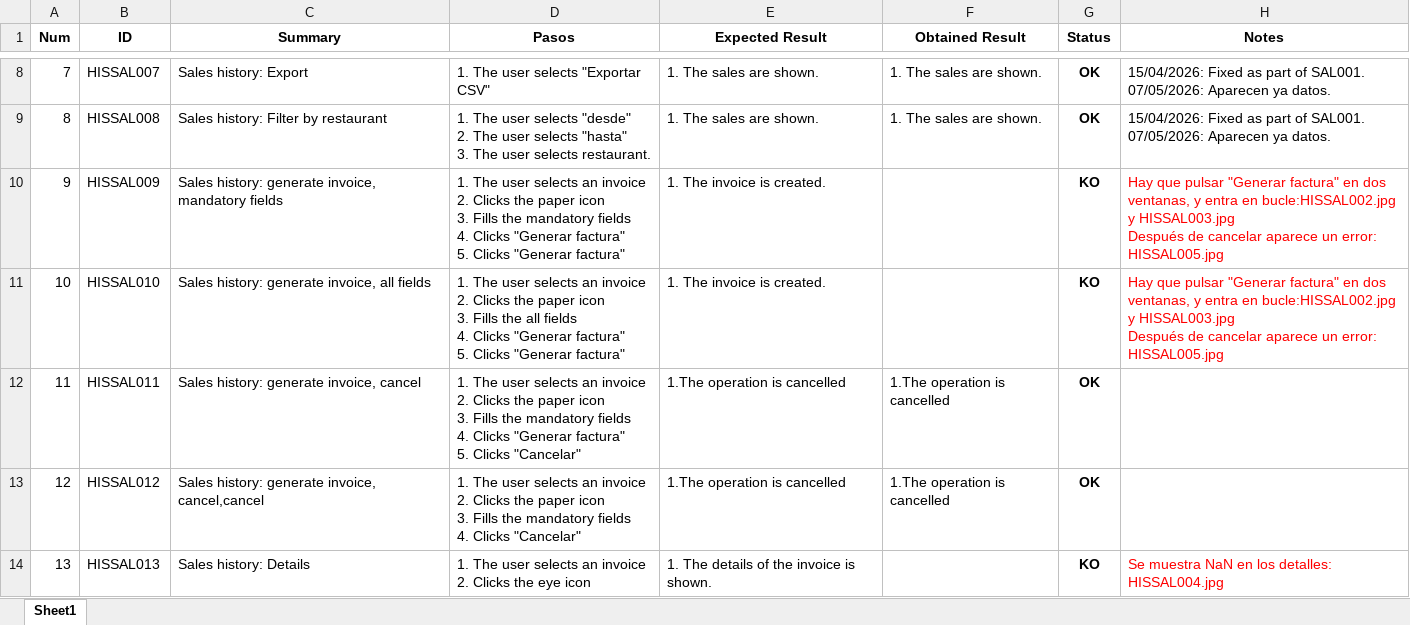
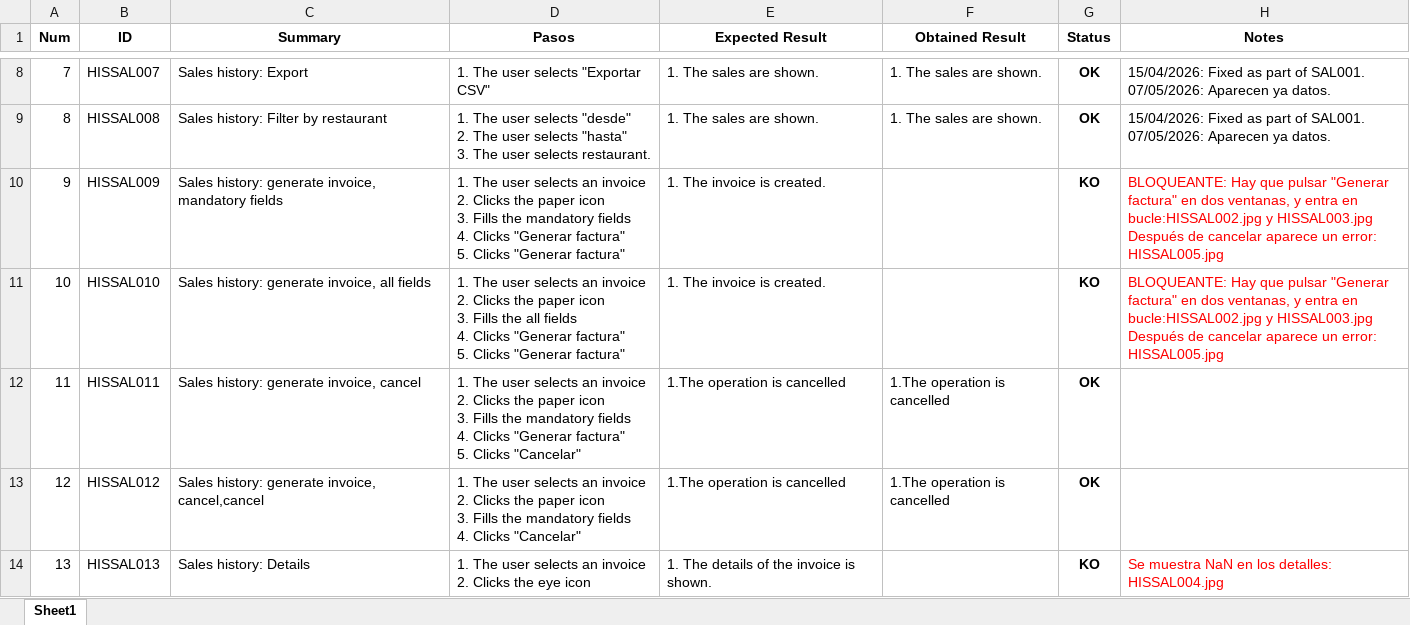
Before and after one commit to ngp223/Kovai, an Excel workbook: Web/TestCasesWeb/HistorialVentas.xlsx, sheet Sheet1, drawn as a sheet; only a part is shown, gaps mark what is left out; values as stored, in another font and other column widths than the file's, no borders; conditional formats not drawn; the diff names each change by its address in the sheet, - before the commit and + after, or states it on an @@ line.

Commit message:
Actualizados testscases web

```diff
--- a/Web/TestCasesWeb/HistorialVentas.xlsx (sheet Sheet1)
+++ b/Web/TestCasesWeb/HistorialVentas.xlsx (sheet Sheet1)
-H10:H11 (Notes): Hay que…
+H10:H11 (Notes): BLOQUEANTE: Hay que…
```
